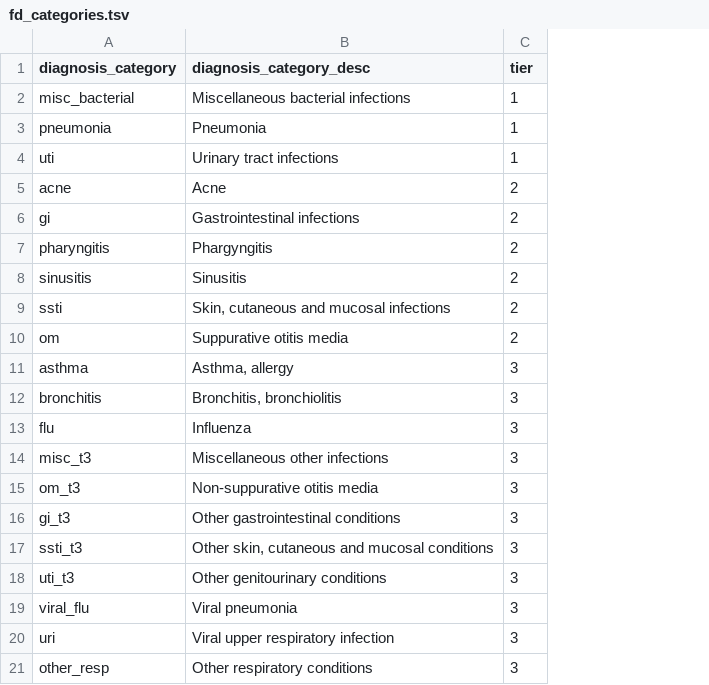
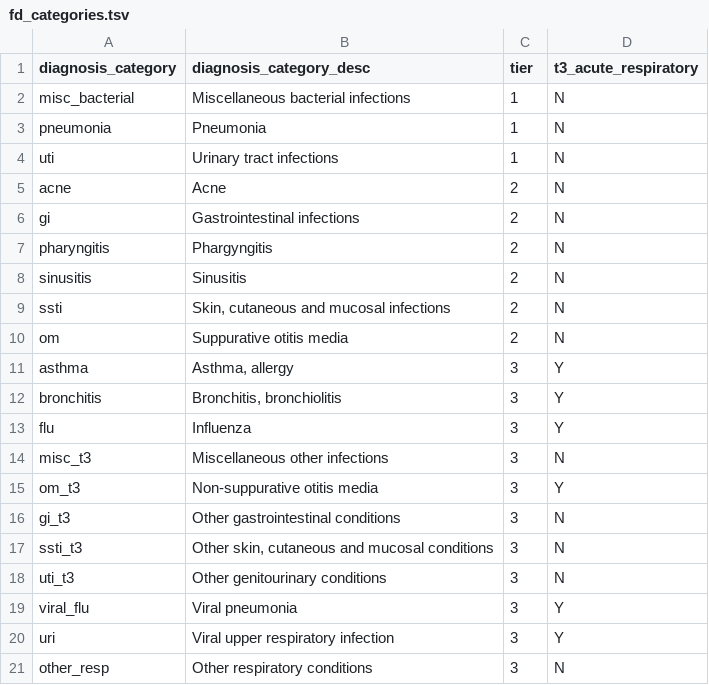
Before and after one commit to swo/infectious_icd9, a TSV file: fd_categories.tsv, drawn as a sheet; the diff names each change by its address in the sheet, - before the commit and + after, or states it on an @@ line.

Commit message:
acute respiratory t3

```diff
--- a/fd_categories.tsv
+++ b/fd_categories.tsv
+column D (t3_acute_respiratory), rows 2-21: N | N | N | N | N | N | N | N | N | Y | Y | Y | N | Y | N | N | N | Y | Y | N
```
Also changed, not shown: 2 other files.
